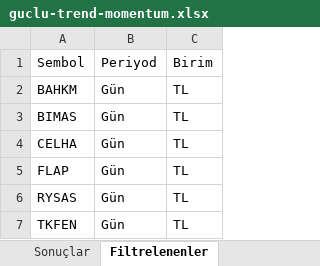
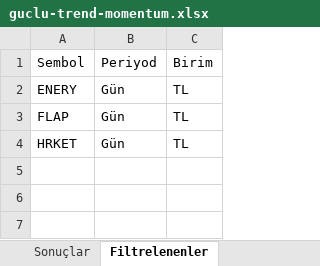
Before and after one commit to Ermana39/hoca-ile-borsa, an Excel workbook: app/borsa/gosterge-taramalari/data/guclu-trend-momentum.xlsx, sheet Filtrelenenler, drawn as a sheet; values as stored, in another font and other column widths than the file's, no borders; removed rows and columns are numbered as before the commit, all else as after; the diff names each change by its address in the sheet, - before the commit and + after, or states it on an @@ line.

```diff
--- a/app/borsa/gosterge-taramalari/data/guclu-trend-momentum.xlsx (sheet Filtrelenenler)
+++ b/app/borsa/gosterge-taramalari/data/guclu-trend-momentum.xlsx (sheet Filtrelenenler)
-row 2: BAHKM | Gün | TL
-row 3: BIMAS | Gün | TL
-A2: CELHA
+A2: ENERY
-row 6: RYSAS | Gün | TL
-A4: TKFEN
+A4: HRKET
```
Also changed, not shown: sheet Sonuçlar, app/borsa/dip-zirve-analizi/data/dip-zirve.xlsx, app/borsa/geri-alim-programlari/data/geri-alim.xlsx, 34 other files.
